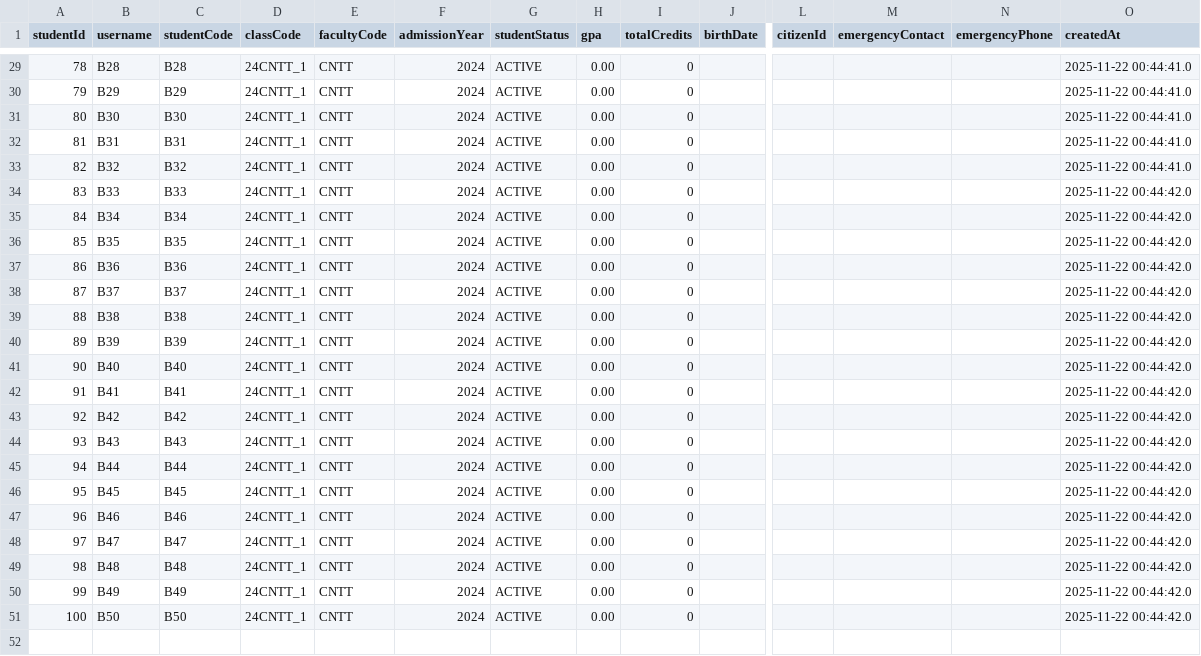
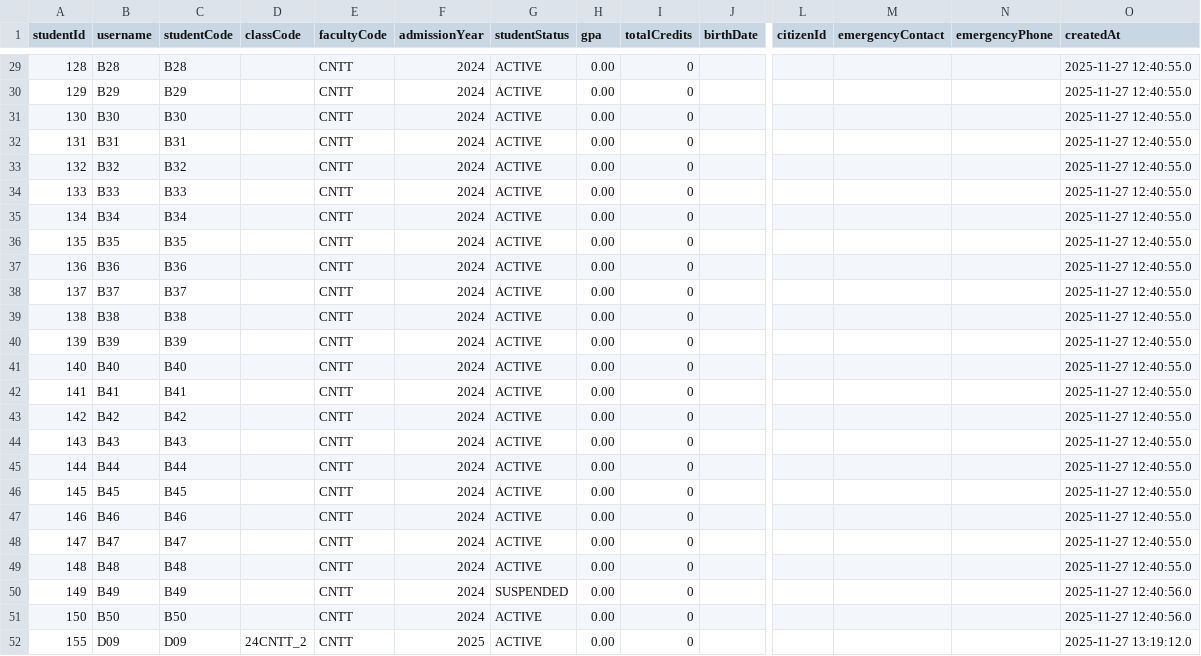
Before and after one commit to vcongggggg/PBL4, a CSV file: data/csv/students.csv, drawn as a sheet; only a part is shown, gaps mark what is left out; rows hold the shown columns only; the diff covers the shown part only; the diff names each change by its address in the sheet, - before the commit and + after, or states it on an @@ line.

```diff
--- a/data/csv/students.csv
+++ b/data/csv/students.csv
@@ column A (studentId) renumbered between rows 2 and 51 @@
-D29:D51 (classCode): 24CNTT_1
+D29:D51 (classCode): (empty)
-O29:O33 (createdAt): 2025-11-22 00:44:41.0
+O29:O33 (createdAt): 2025-11-27 12:40:55.0
-O34:O49 (createdAt): 2025-11-22 00:44:42.0
+O34:O49 (createdAt): 2025-11-27 12:40:55.0
-G50 (studentStatus): ACTIVE
+G50 (studentStatus): SUSPENDED
-O50:O51 (createdAt): 2025-11-22 00:44:42.0
+O50:O51 (createdAt): 2025-11-27 12:40:56.0
+row 52: 155 | D09 | D09 | 24CNTT_2 | CNTT | 2025 | ACTIVE | 0.00 | 0 |  |  |  |  | 2025-11-27 13:19:12.0
```
Also changed, not shown: 29 edited cells elsewhere in this file, data/csv/courses.csv, data/csv/users.csv, 33 other files.
